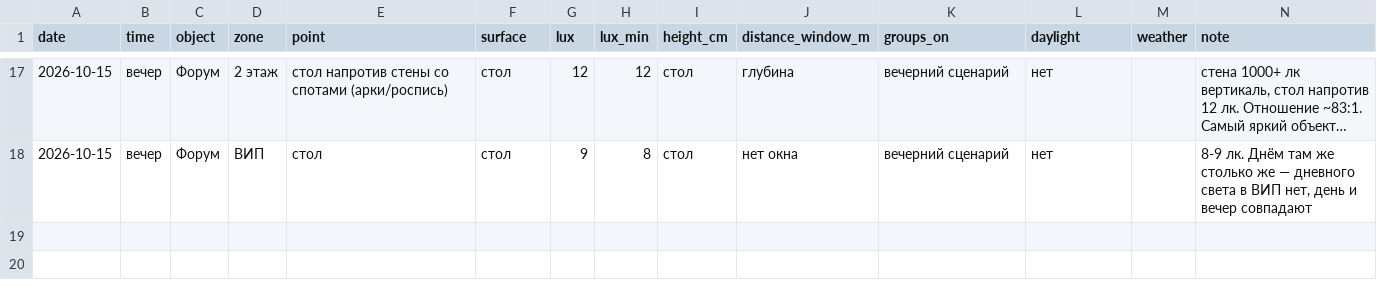
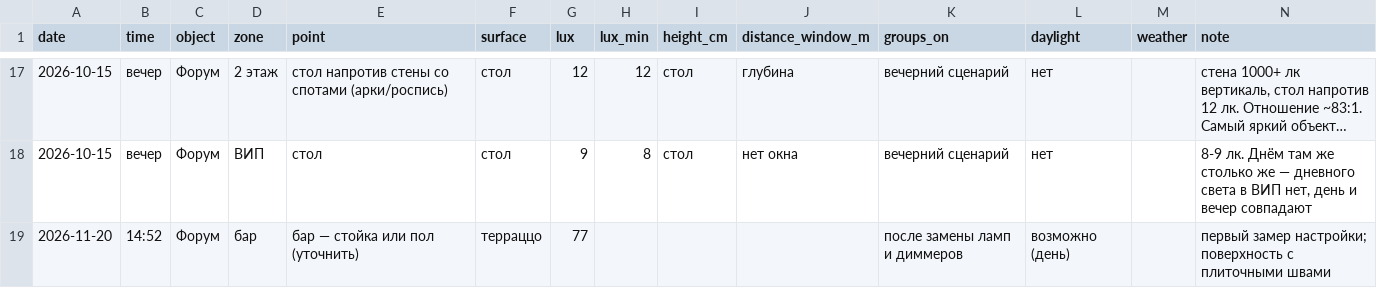
Before and after one commit to Asanov17-art/My-project, a CSV file: chechil-sensory-os/measurements/2026-10-14_forum_light.csv, drawn as a sheet; only a part is shown, gaps mark what is left out; long unchanged cells end in ….

```diff
--- a/chechil-sensory-os/measurements/2026-10-14_forum_light.csv
+++ b/chechil-sensory-os/measurements/2026-10-14_forum_light.csv
@@ -18 +18,2 @@ date,time,object,zone,point,surface,lux,lux_min,height_cm,distance_window_m,grou
 2026-10-15,вечер,Форум,ВИП,стол,стол,9,8,стол,нет окна,вечерний сценарий,нет,,"8-9 лк. Днём там же столько же — дневного света в ВИП нет, день и вечер совпадают"
+2026-11-20,14:52,Форум,бар,бар — стойка или пол (уточнить),терраццо,77,,,,после замены ламп и диммеров,возможно (день),,первый замер настройки; поверхность с плиточными швами
```
